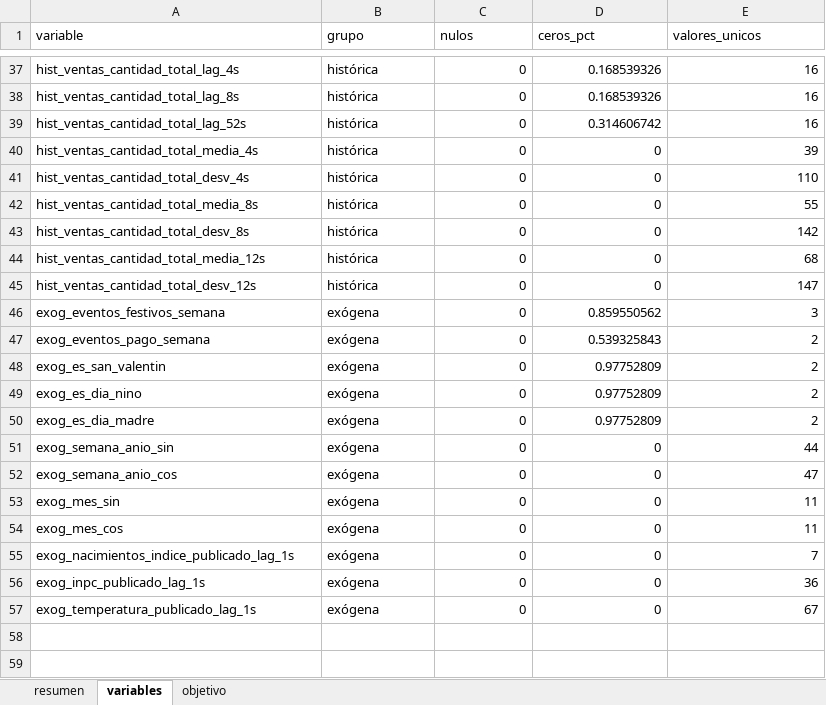
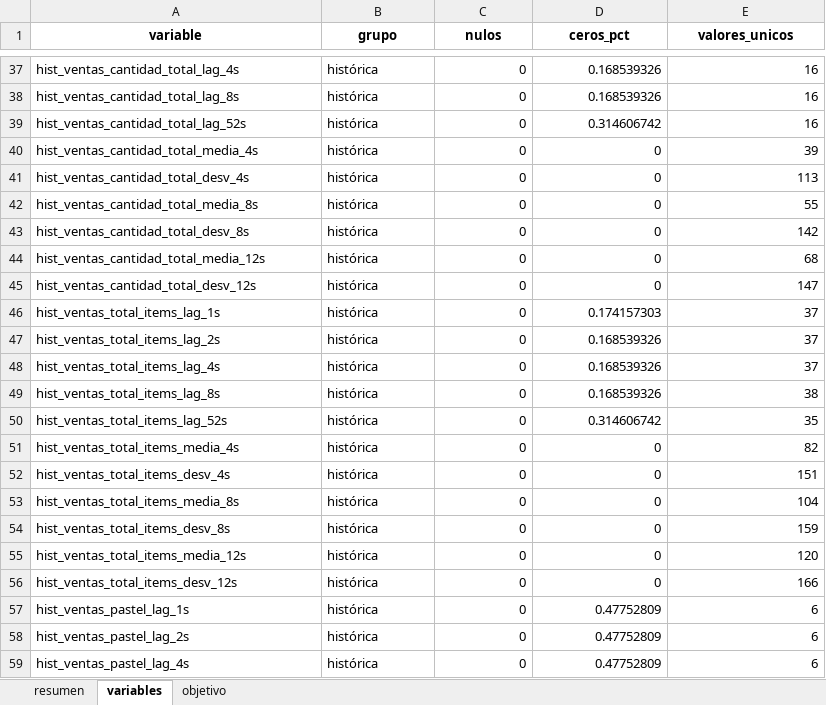
Before and after one commit to amartinezcsn/tesis, an Excel workbook: output/semanal/01_perfil_semanal.xlsx, sheet variables, drawn as a sheet; only a part is shown, gaps mark what is left out; the shorter side is filled out with more unchanged rows; values as stored, in another font and other column widths than the file's, no borders; the diff covers the shown part only; the diff names each change by its address in the sheet, - before the commit and + after, or states it on an @@ line.

```diff
--- a/output/semanal/01_perfil_semanal.xlsx (sheet variables)
+++ b/output/semanal/01_perfil_semanal.xlsx (sheet variables)
@@ A1:E1 bold: off → on, alignment: left → center @@
-E41 (valores_unicos): 110
+E41 (valores_unicos): 113
+row 46: hist_ventas_total_items_lag_1s | histórica | 0 | 0.174157303 | 37
+row 47: hist_ventas_total_items_lag_2s | histórica | 0 | 0.168539326 | 37
+row 48: hist_ventas_total_items_lag_4s | histórica | 0 | 0.168539326 | 37
+row 49: hist_ventas_total_items_lag_8s | histórica | 0 | 0.168539326 | 38
+row 50: hist_ventas_total_items_lag_52s | histórica | 0 | 0.314606742 | 35
+row 51: hist_ventas_total_items_media_4s | histórica | 0 | 0 | 82
+row 52: hist_ventas_total_items_desv_4s | histórica | 0 | 0 | 151
+row 53: hist_ventas_total_items_media_8s | histórica | 0 | 0 | 104
+row 54: hist_ventas_total_items_desv_8s | histórica | 0 | 0 | 159
+row 55: hist_ventas_total_items_media_12s | histórica | 0 | 0 | 120
+row 56: hist_ventas_total_items_desv_12s | histórica | 0 | 0 | 166
+row 57: hist_ventas_pastel_lag_1s | histórica | 0 | 0.47752809 | 6
+row 58: hist_ventas_pastel_lag_2s | histórica | 0 | 0.47752809 | 6
+row 59: hist_ventas_pastel_lag_4s | histórica | 0 | 0.47752809 | 6
```
Also changed, not shown: 41 added rows and 7 edited cells elsewhere in this sheet, sheet resumen, sheet objetivo, input/dataset_maestro_semanal.xlsx, input/dataset_modelado_semanal.xlsx, 24 other files.
